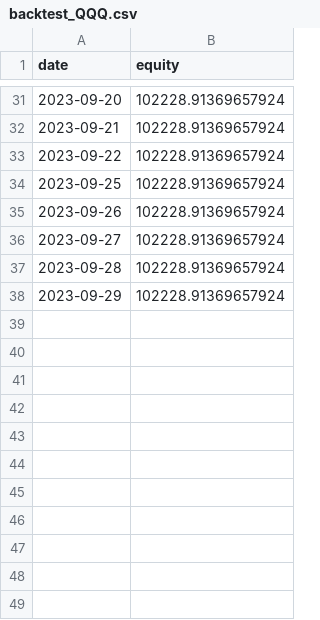
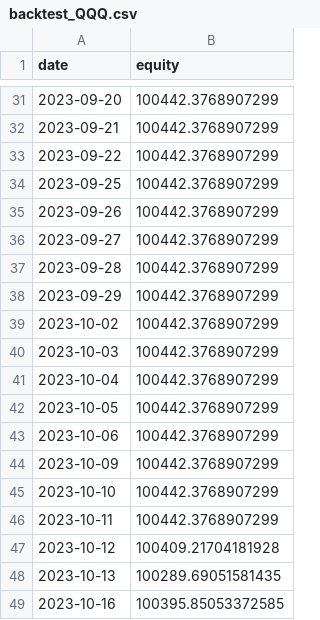
Before and after one commit to yalili8521/quantitivestocks, a CSV file: outputs/backtest_QQQ.csv, drawn as a sheet; only a part is shown, gaps mark what is left out; the diff covers the shown part only.

```diff
--- a/outputs/backtest_QQQ.csv
+++ b/outputs/backtest_QQQ.csv
@@ -31,8 +31,19 @@ date,equity
-2023-09-20,102228.91369657924
-2023-09-21,102228.91369657924
-2023-09-22,102228.91369657924
-2023-09-25,102228.91369657924
-2023-09-26,102228.91369657924
-2023-09-27,102228.91369657924
-2023-09-28,102228.91369657924
-2023-09-29,102228.91369657924
+2023-09-20,100442.3768907299
+2023-09-21,100442.3768907299
+2023-09-22,100442.3768907299
+2023-09-25,100442.3768907299
+2023-09-26,100442.3768907299
+2023-09-27,100442.3768907299
+2023-09-28,100442.3768907299
+2023-09-29,100442.3768907299
+2023-10-02,100442.3768907299
+2023-10-03,100442.3768907299
+2023-10-04,100442.3768907299
+2023-10-05,100442.3768907299
+2023-10-06,100442.3768907299
+2023-10-09,100442.3768907299
+2023-10-10,100442.3768907299
+2023-10-11,100442.3768907299
+2023-10-12,100409.21704181928
+2023-10-13,100289.69051581435
+2023-10-16,100395.85053372585
```
Also changed, not shown: 53 added rows and 27 edited cells elsewhere in this file, outputs/backtest_GLD.csv, outputs/backtest_IGV.csv, 18 other files.
